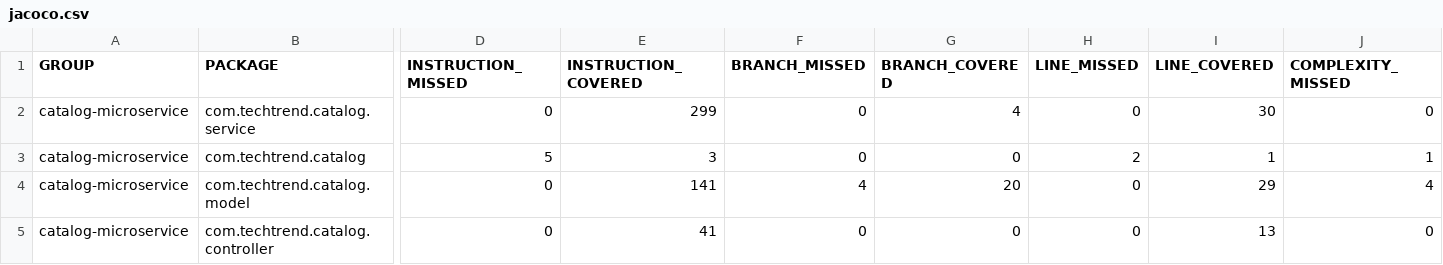
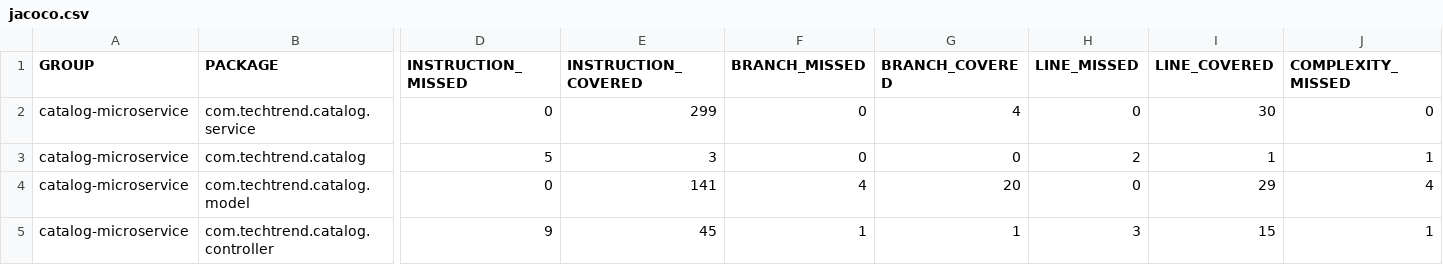
Before and after one commit to CristopherGuzmanVelarde/ms-catalog, a CSV file: target/site/jacoco/jacoco.csv, drawn as a sheet; only a part is shown, gaps mark what is left out; the diff names each change by its address in the sheet, - before the commit and + after, or states it on an @@ line.

```diff
--- a/target/site/jacoco/jacoco.csv
+++ b/target/site/jacoco/jacoco.csv
-D5 (INSTRUCTION_MISSED): 0
+D5 (INSTRUCTION_MISSED): 9
-E5 (INSTRUCTION_COVERED): 41
+E5 (INSTRUCTION_COVERED): 45
-F5 (BRANCH_MISSED): 0
+F5 (BRANCH_MISSED): 1
-G5 (BRANCH_COVERED): 0
+G5 (BRANCH_COVERED): 1
-H5 (LINE_MISSED): 0
+H5 (LINE_MISSED): 3
-I5 (LINE_COVERED): 13
+I5 (LINE_COVERED): 15
-J5 (COMPLEXITY_MISSED): 0
+J5 (COMPLEXITY_MISSED): 1
```
Also changed, not shown: 23 other files.
